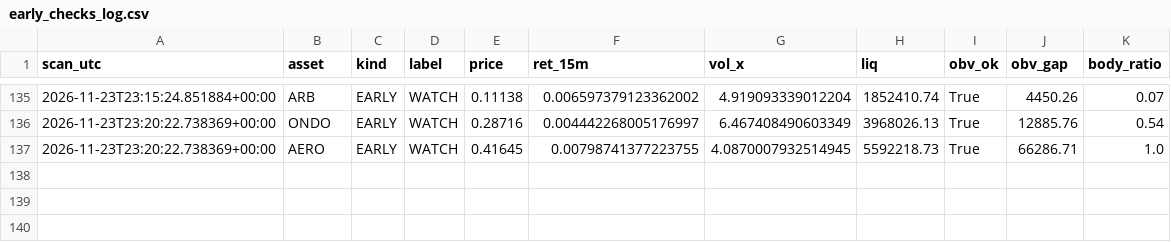
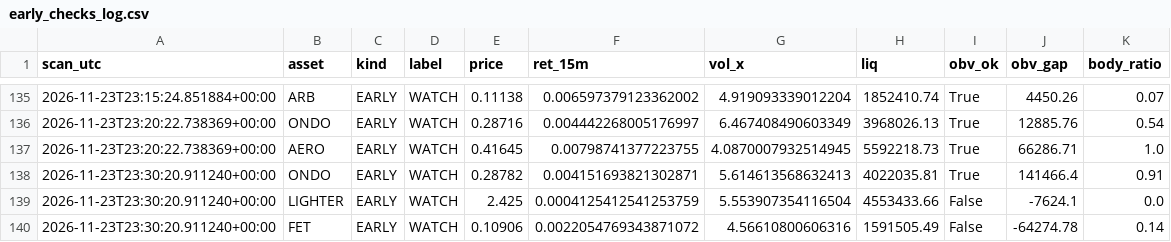
Before and after one commit to allenhuguley-glitch/cscan, a CSV file: early_checks_log.csv, drawn as a sheet; only a part is shown, gaps mark what is left out.

```diff
--- a/early_checks_log.csv
+++ b/early_checks_log.csv
@@ -137 +137,4 @@ scan_utc,asset,kind,label,price,ret_15m,vol_x,liq,obv_ok,obv_gap,body_ratio
 2026-11-23T23:20:22.738369+00:00,AERO,EARLY,WATCH,0.41645,0.00798741377223755,4.0870007932514945,5592218.73,True,66286.71,1.0
+2026-11-23T23:30:20.911240+00:00,ONDO,EARLY,WATCH,0.28782,0.004151693821302871,5.614613568632413,4022035.81,True,141466.4,0.91
+2026-11-23T23:30:20.911240+00:00,LIGHTER,EARLY,WATCH,2.425,0.0004125412541253759,5.553907354116504,4553433.66,False,-7624.1,0.0
+2026-11-23T23:30:20.911240+00:00,FET,EARLY,WATCH,0.10906,0.0022054769343871072,4.56610800606316,1591505.49,False,-64274.78,0.14
```
Also changed, not shown: scanner_log_v4.csv, 5 other files.
